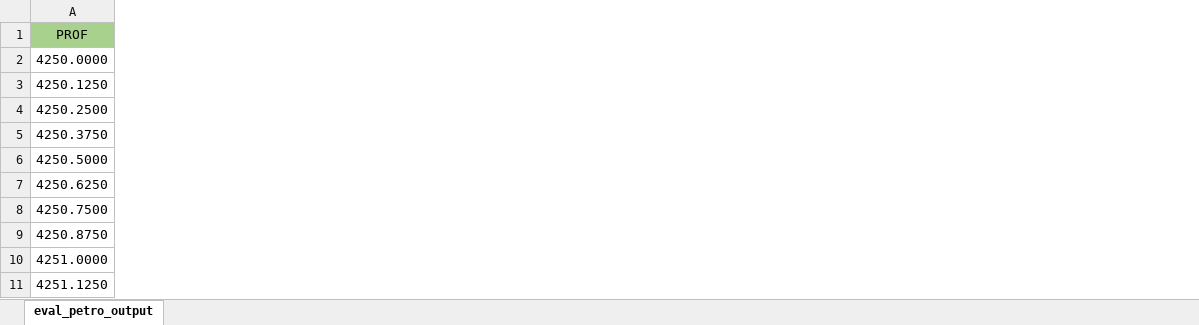
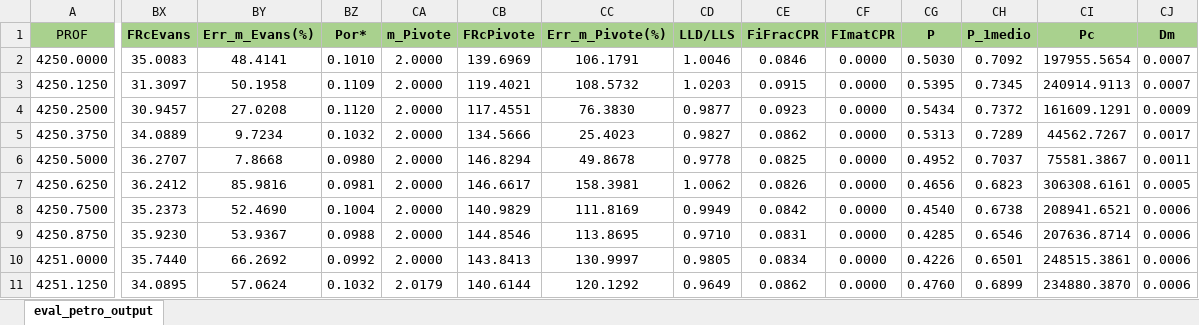
Before and after one commit to Angelpacman/Petrofisica_mn, an Excel workbook: eval_petro_output.xlsx, sheet eval_petro_output, drawn as a sheet; only a part is shown, gaps mark what is left out; values as stored, in another font and other column widths than the file's, no borders; table styles not drawn; the diff covers the shown part only; the diff names each change by its address in the sheet, - before the commit and + after, or states it on an @@ line.

```diff
--- a/eval_petro_output.xlsx (sheet eval_petro_output)
+++ b/eval_petro_output.xlsx (sheet eval_petro_output)
+column BX (FRcEvans), rows 2-11: 35.0083 | 31.3097 | 30.9457 | 34.0889 | 36.2707 | 36.2412 | 35.2373 | 35.9230 | 35.7440 | 34.0895
+column BY (Err_m_Evans(%)), rows 2-11: 48.4141 | 50.1958 | 27.0208 | 9.7234 | 7.8668 | 85.9816 | 52.4690 | 53.9367 | 66.2692 | 57.0624
+column BZ (Por*), rows 2-11: 0.1010 | 0.1109 | 0.1120 | 0.1032 | 0.0980 | 0.0981 | 0.1004 | 0.0988 | 0.0992 | 0.1032
+column CA (m_Pivote), rows 2-11: 2.0000 | 2.0000 | 2.0000 | 2.0000 | 2.0000 | 2.0000 | 2.0000 | 2.0000 | 2.0000 | 2.0179
+column CB (FRcPivote), rows 2-11: 139.6969 | 119.4021 | 117.4551 | 134.5666 | 146.8294 | 146.6617 | 140.9829 | 144.8546 | 143.8413 | 140.6144
+column CC (Err_m_Pivote(%)), rows 2-11: 106.1791 | 108.5732 | 76.3830 | 25.4023 | 49.8678 | 158.3981 | 111.8169 | 113.8695 | 130.9997 | 120.1292
+column CD (LLD/LLS), rows 2-11: 1.0046 | 1.0203 | 0.9877 | 0.9827 | 0.9778 | 1.0062 | 0.9949 | 0.9710 | 0.9805 | 0.9649
+column CE (FiFracCPR), rows 2-11: 0.0846 | 0.0915 | 0.0923 | 0.0862 | 0.0825 | 0.0826 | 0.0842 | 0.0831 | 0.0834 | 0.0862
+column CF (FImatCPR), rows 2-11: all 0.0000
+column CG (P), rows 2-11: 0.5030 | 0.5395 | 0.5434 | 0.5313 | 0.4952 | 0.4656 | 0.4540 | 0.4285 | 0.4226 | 0.4760
+column CH (P_1medio), rows 2-11: 0.7092 | 0.7345 | 0.7372 | 0.7289 | 0.7037 | 0.6823 | 0.6738 | 0.6546 | 0.6501 | 0.6899
+column CI (Pc), rows 2-11: 197955.5654 | 240914.9113 | 161609.1291 | 44562.7267 | 75581.3867 | 306308.6161 | 208941.6521 | 207636.8714 | 248515.3861 | 234880.3870
+column CJ (Dm), rows 2-11: 0.0007 | 0.0007 | 0.0009 | 0.0017 | 0.0011 | 0.0005 | 0.0006 | 0.0006 | 0.0006 | 0.0006
```
Also changed, not shown: 10 added columns elsewhere in this sheet, 3 other files.
